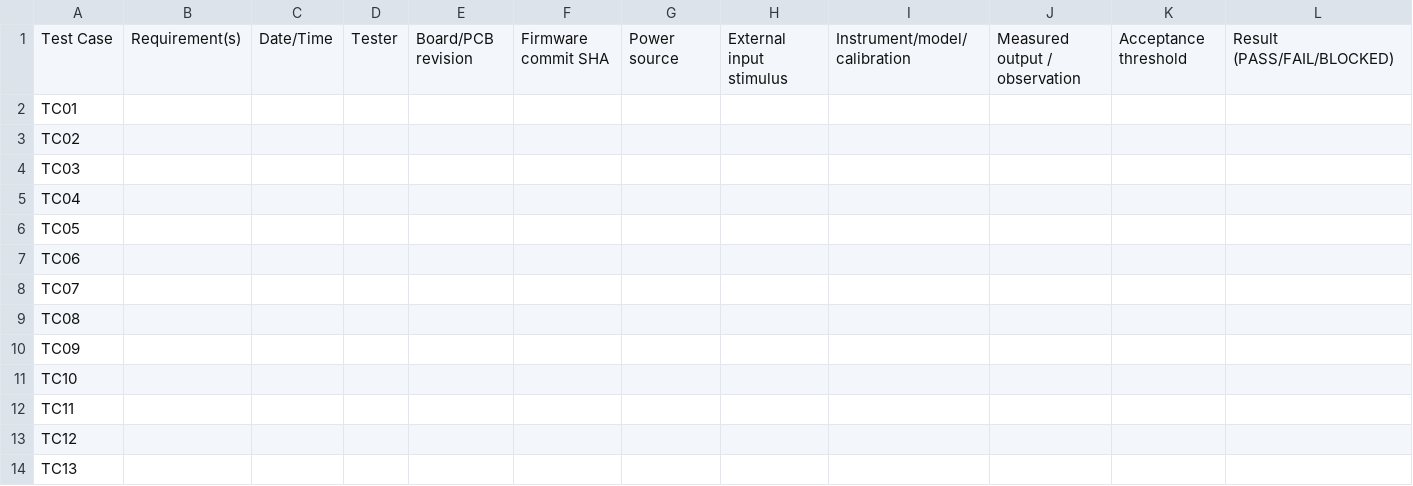
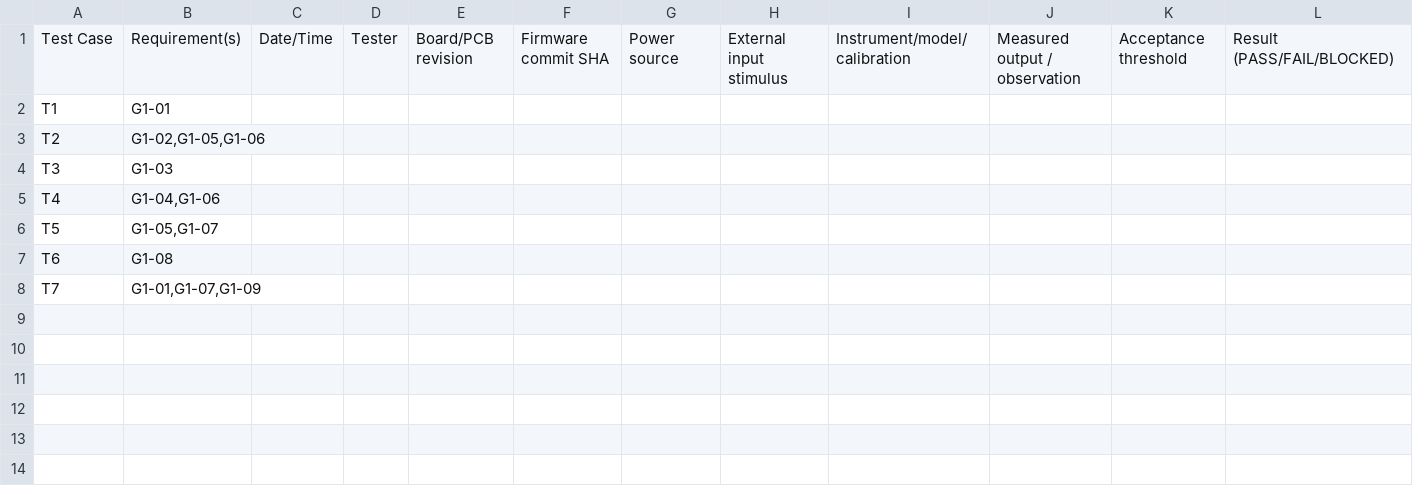
Before and after one commit to RV-crtl/Digital-Hearing-Aid-G1, a CSV file: Assessment/EVIDENCE_REGISTER.csv, drawn as a sheet; only a part is shown; removed rows and columns are numbered as before the commit, all else as after; rows hold the shown columns only; the diff names each change by its address in the sheet, - before the commit and + after, or states it on an @@ line.

```diff
--- a/Assessment/EVIDENCE_REGISTER.csv
+++ b/Assessment/EVIDENCE_REGISTER.csv
-row 2: TC01
-row 3: TC02
-row 4: TC03
-row 5: TC04
-row 6: TC05
-row 7: TC06
-row 8: TC07
-row 9: TC08
-row 10: TC09
-row 11: TC10
-row 12: TC11
-row 13: TC12
-row 14: TC13
+row 2: T1 | G1-01
+row 3: T2 | G1-02,G1-05,G1-06
+row 4: T3 | G1-03
+row 5: T4 | G1-04,G1-06
+row 6: T5 | G1-05,G1-07
+row 7: T6 | G1-08
+row 8: T7 | G1-01,G1-07,G1-09
```
Also changed, not shown: Assessment/requirements.csv, 26 other files.
